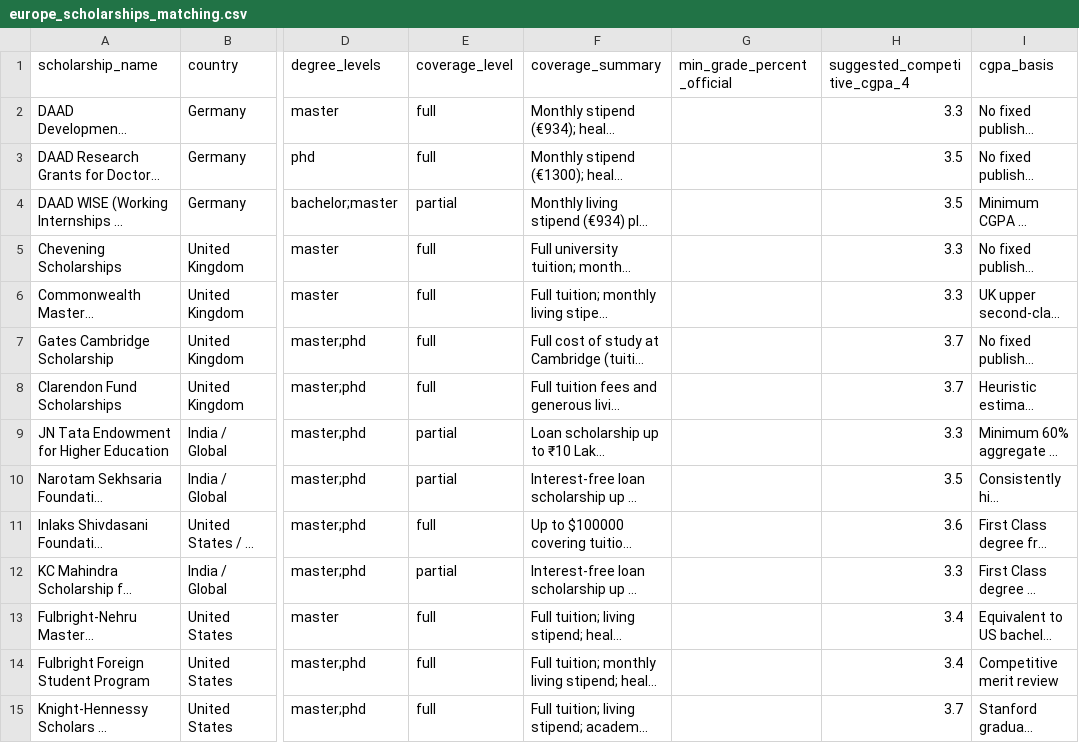
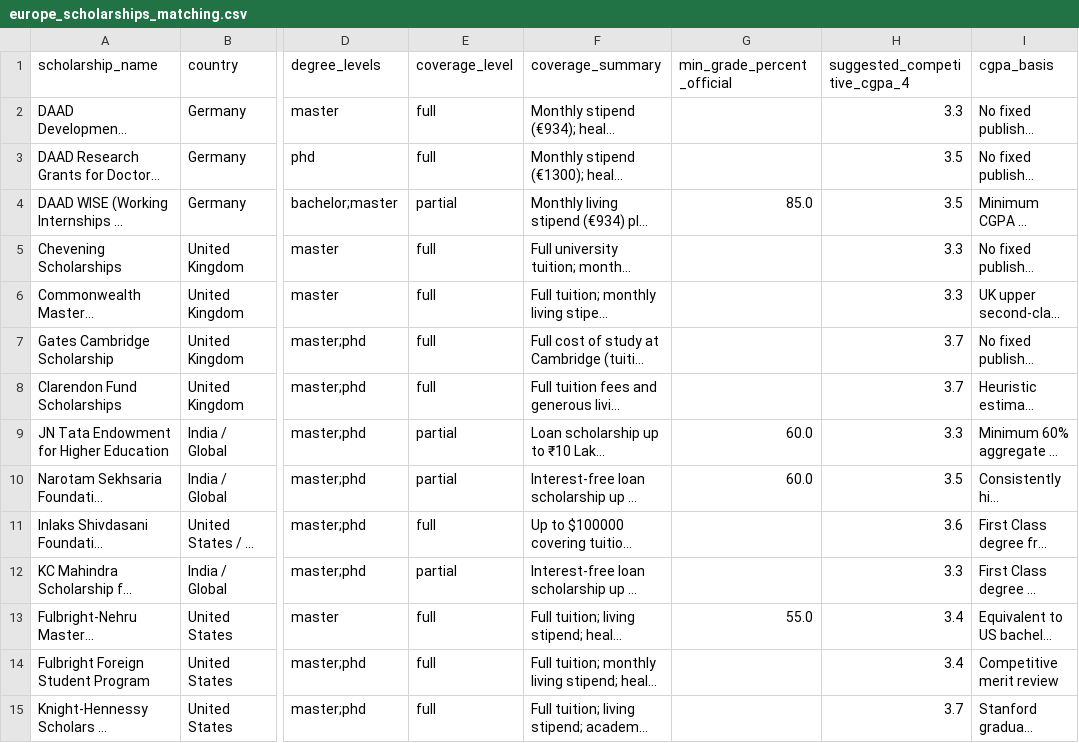
Before and after one commit to amey-cllg-26/agent, a CSV file: europe_scholarships_matching.csv, drawn as a sheet; only a part is shown, gaps mark what is left out; long unchanged cells end in …; the diff names each change by its address in the sheet, - before the commit and + after, or states it on an @@ line.

Commit message:
Fix GPA and minimum percentage text to remove ~0.0%

```diff
--- a/europe_scholarships_matching.csv
+++ b/europe_scholarships_matching.csv
-G4 (min_grade_percent_official): (empty)
+G4 (min_grade_percent_official): 85.0
-G9:G10 (min_grade_percent_official): (empty)
+G9:G10 (min_grade_percent_official): 60.0
-G13 (min_grade_percent_official): (empty)
+G13 (min_grade_percent_official): 55.0
```
Also changed, not shown: 3 other files.
